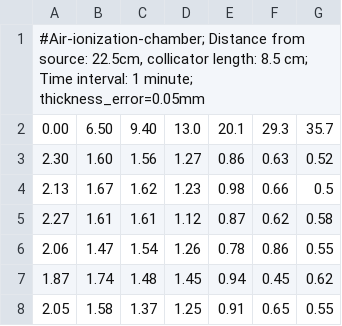
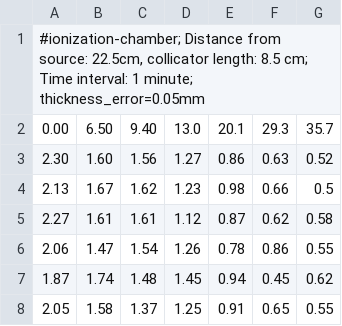
Before and after one commit to OceanNuclear/DataAnalysis-NLab, a TSV file: Attenuation/Col.tsv (was Attenuation/Ionization_Collimated.tsv), drawn as a sheet.

```diff
--- a/Attenuation/Ionization_Collimated.tsv
+++ b/Attenuation/Col.tsv
@@ -1,2 +1,2 @@
-#Air-ionization-chamber; Distance from source: 22.5cm, collicator length: 8.5 cm; Time interval: 1 minute; thickness_error=0.05mm
+#ionization-chamber; Distance from source: 22.5cm, collicator length: 8.5 cm; Time interval: 1 minute; thickness_error=0.05mm
 0.00	6.50	9.40	13.0	20.1	29.3	35.7
```
Also changed, not shown: 8 other files.
